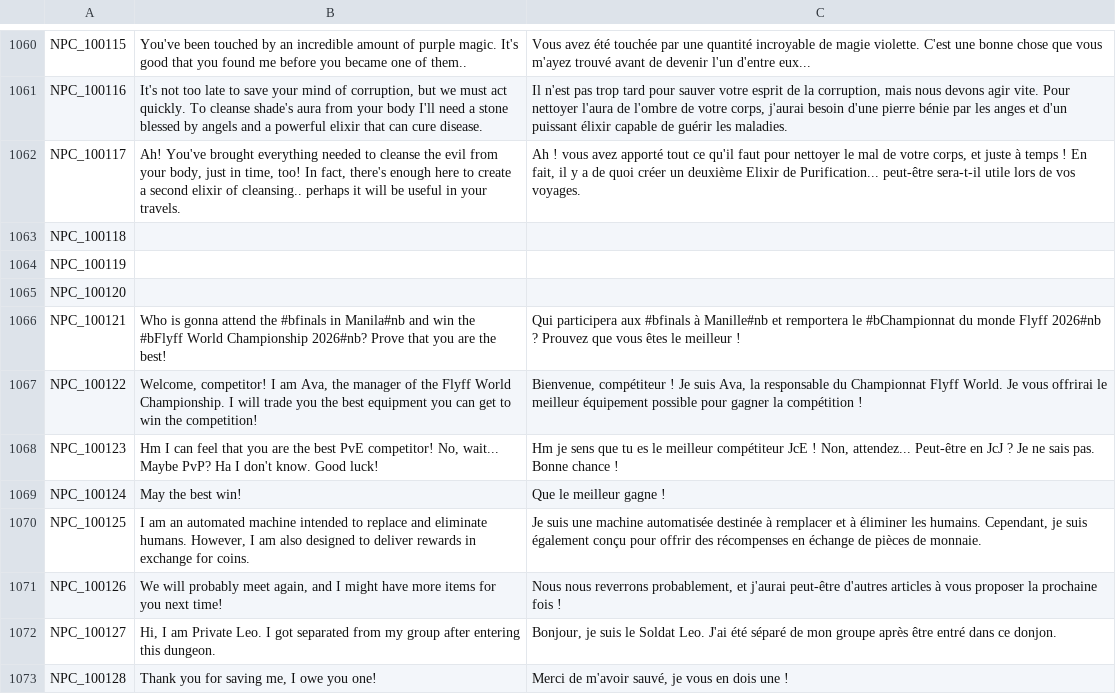
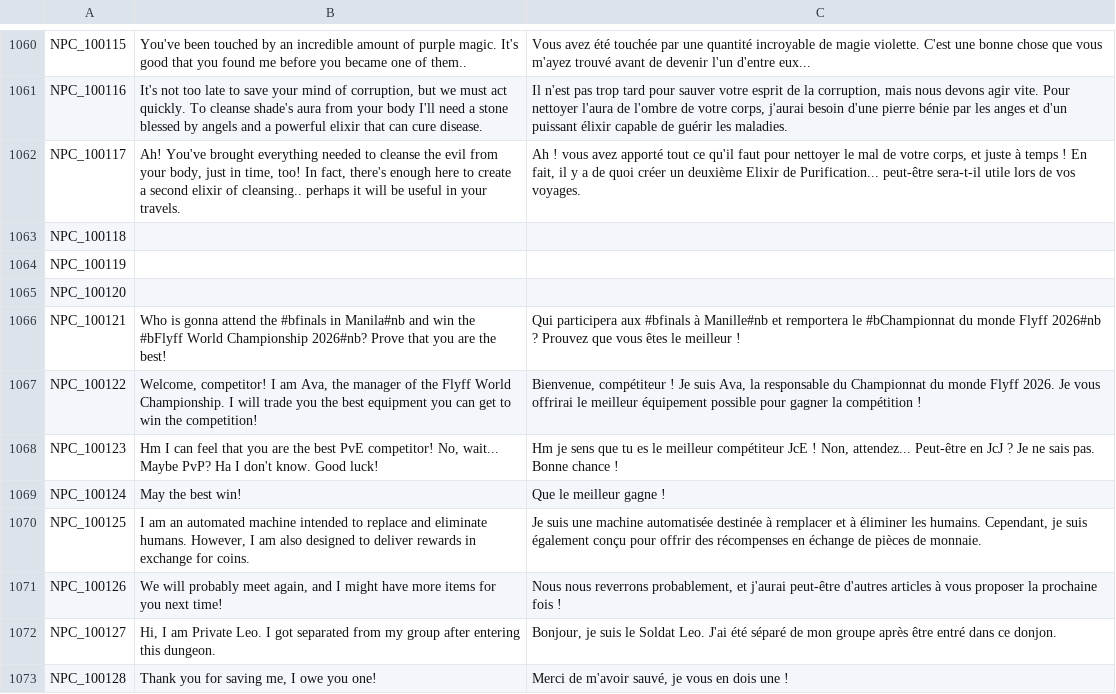
Before and after one commit to Gala-Lab/Flyff-Universe-Translations, a CSV file: French/Dialogs.csv, drawn as a sheet; only a part is shown, gaps mark what is left out.

```diff
--- a/French/Dialogs.csv
+++ b/French/Dialogs.csv
@@ -1066,3 +1066,3 @@ NPC_100120,,
 NPC_100121,Who is gonna attend the #bfinals in Manila#nb and win the #bFlyff World Championship 2026#nb? Prove that you are the best!,Qui participera aux #bfinals à Manille#nb et remportera le #bChampionnat du monde Flyff 2026#nb ? Prouvez que vous êtes le meilleur !
-NPC_100122,"Welcome, competitor! I am Ava, the manager of the Flyff World Championship. I will trade you the best equipment you can get to win the competition!","Bienvenue, compétiteur ! Je suis Ava, la responsable du Championnat Flyff World. Je vous offrirai le meilleur équipement possible pour gagner la compétition !"
+NPC_100122,"Welcome, competitor! I am Ava, the manager of the Flyff World Championship. I will trade you the best equipment you can get to win the competition!","Bienvenue, compétiteur ! Je suis Ava, la responsable du Championnat du monde Flyff 2026. Je vous offrirai le meilleur équipement possible pour gagner la compétition !"
 NPC_100123,"Hm I can feel that you are the best PvE competitor! No, wait... Maybe PvP? Ha I don't know. Good luck!","Hm je sens que tu es le meilleur compétiteur JcE ! Non, attendez... Peut-être en JcJ ? Je ne sais pas. Bonne chance !"
```
